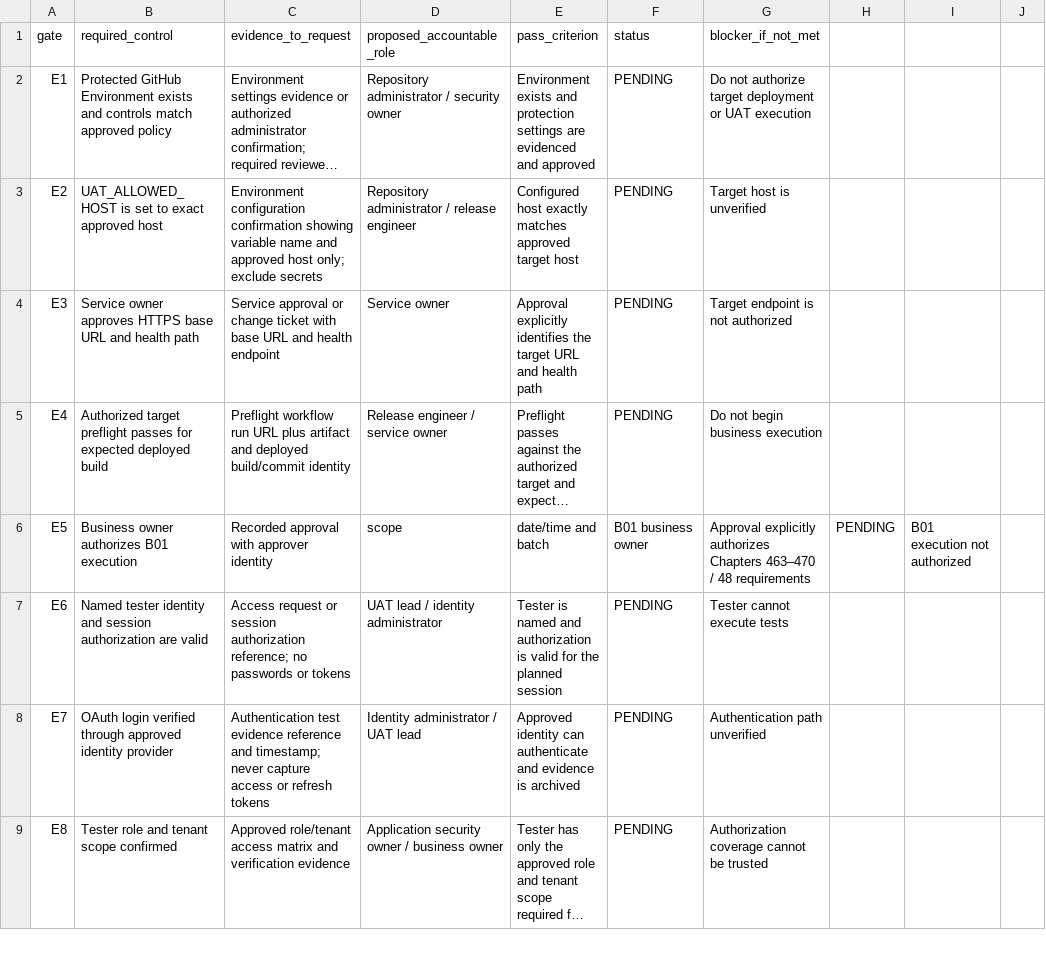
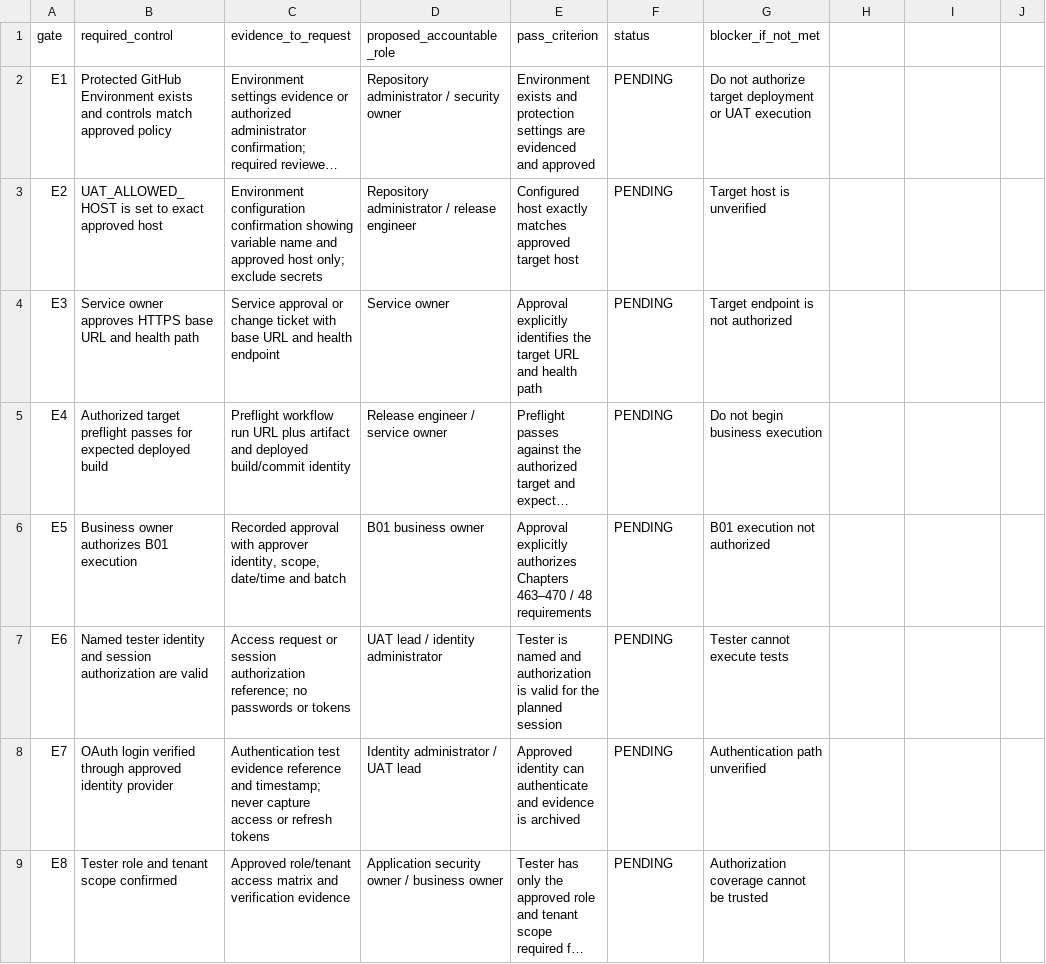
Before and after one commit to sbannai/enterprise-product-engineering, a CSV file: eper/uat/B01_E1_E13_EVIDENCE_REQUEST_MATRIX.csv, drawn as a sheet; only a part is shown; long unchanged cells end in …; the diff covers the shown part only; the diff names each change by its address in the sheet, - before the commit and + after, or states it on an @@ line.

Commit message:
Repair quoting and restore seven-column B01 evidence request matrix

```diff
--- a/eper/uat/B01_E1_E13_EVIDENCE_REQUEST_MATRIX.csv
+++ b/eper/uat/B01_E1_E13_EVIDENCE_REQUEST_MATRIX.csv
-C6 (evidence_to_request): …with approver identity
+C6 (evidence_to_request): …with approver identity, scope, date/time and batch
-D6 (proposed_accountable_role): scope
+D6 (proposed_accountable_role): B01 business owner
-E6 (pass_criterion): date/time and batch
+E6 (pass_criterion): Approval explicitly authorizes Chapters 463–470 / 48 requirements
-F6 (status): B01 business owner
+F6 (status): PENDING
-G6 (blocker_if_not_met): Approval explicitly authorizes Chapters 463–470 / 48 requirements
+G6 (blocker_if_not_met): B01 execution not authorized
-H6: PENDING
+H6: (empty)
-I6: B01 execution not authorized
+I6: (empty)
```
Also changed, not shown: 30 edited cells elsewhere in this file.
